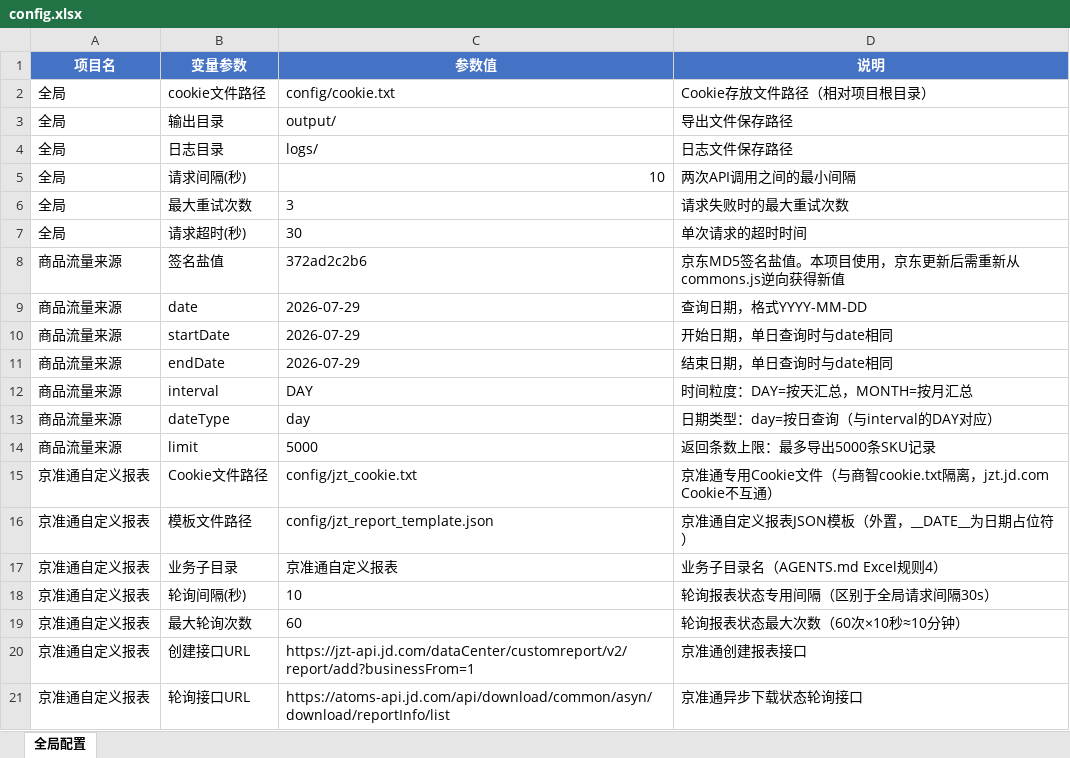
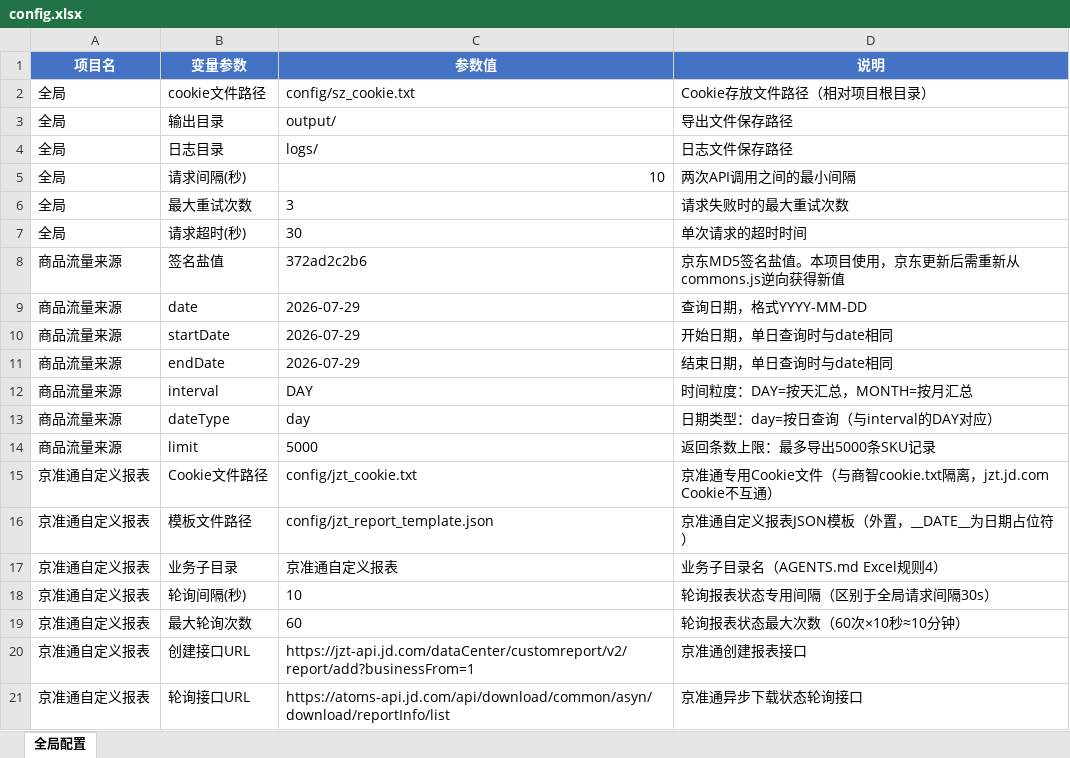
Before and after one commit to timo1079726442-coder/jd-business-intelligence, an Excel workbook: config/config.xlsx, sheet 全局配置, drawn as a sheet; values as stored, in another font and other column widths than the file's, no borders; the diff names each change by its address in the sheet, - before the commit and + after, or states it on an @@ line.

Commit message:
fix(jd): 同步远程 Pull 后 Cookie 路径不一致（cookie.txt→sz_cookie.txt）
问题（2026-08-12 远程 Pull 后发现）：
- 远程把 .gitignore 改成排除 config/sz_cookie.txt（旧名 cookie.txt 取消保护）
- 但远程漏改两处代码仍指 config/cookie.txt，导致 Cookie 文件找不到
- 商智项目13（关键词分析）等所有商智业务跑不通

修复内容：
1. main.py 基类 JDBaseRequest 默认 Cookie 路径兜底：
   os.path.join(project_root, "config", "cookie.txt")
   → os.path.join(project_root, "config", "sz_cookie.txt")
   （防止 config.xlsx 未配置时找不到 Cookie）
2. config/config.xlsx 「全局配置」cookie文件路径：
   config/cookie.txt → config/sz_cookie.txt
   （与 .gitignore 新规则一致）

用户提示：
- 本地有 config/cookie.txt 的需手动重命名为 config/sz_cookie.txt
  （已完成此手动操作；Cookie 内容不变）

验收：
- 商智关键词分析月粒度（7 月）：300行×27列 跑通 ✅

注：远程 commit 漏改 config.xlsx 是上游 bug，本修复是项目13 商智关键词分析可用性的紧急兼容修复。
待远程下次同步时检查是否已统一改成 sz_cookie.txt。

```diff
--- a/config/config.xlsx (sheet 全局配置)
+++ b/config/config.xlsx (sheet 全局配置)
-C2 (参数值): config/cookie.txt
+C2 (参数值): config/sz_cookie.txt
```
Also changed, not shown: 1 other file.
